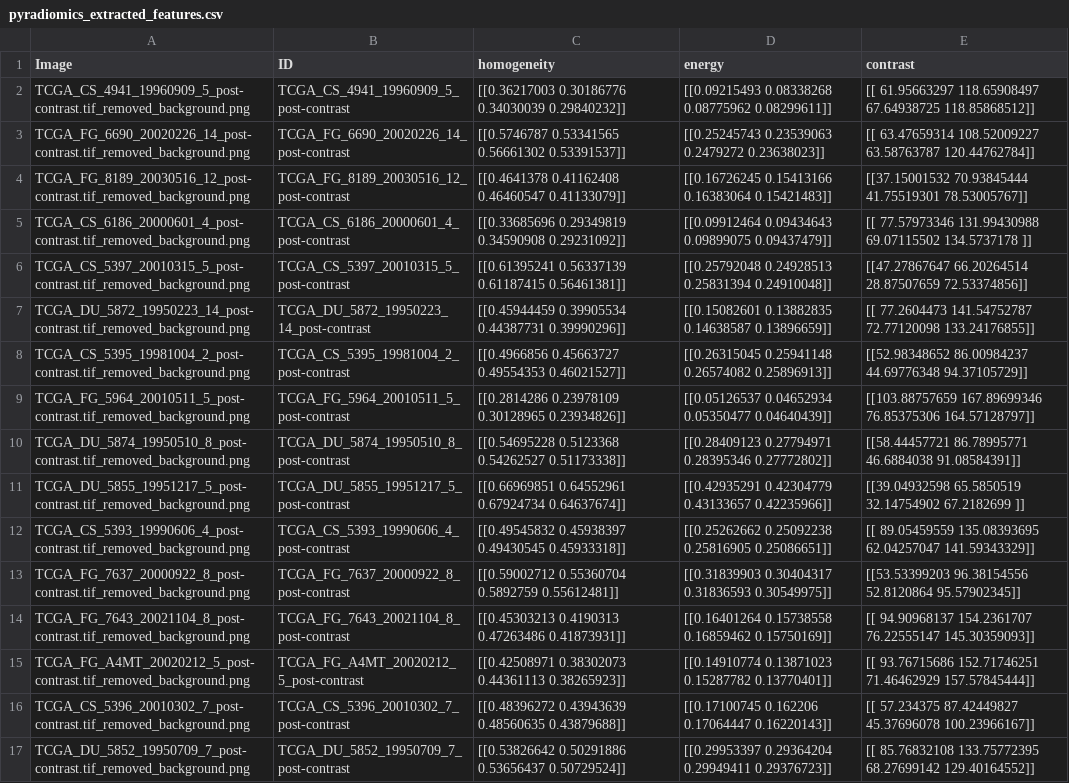
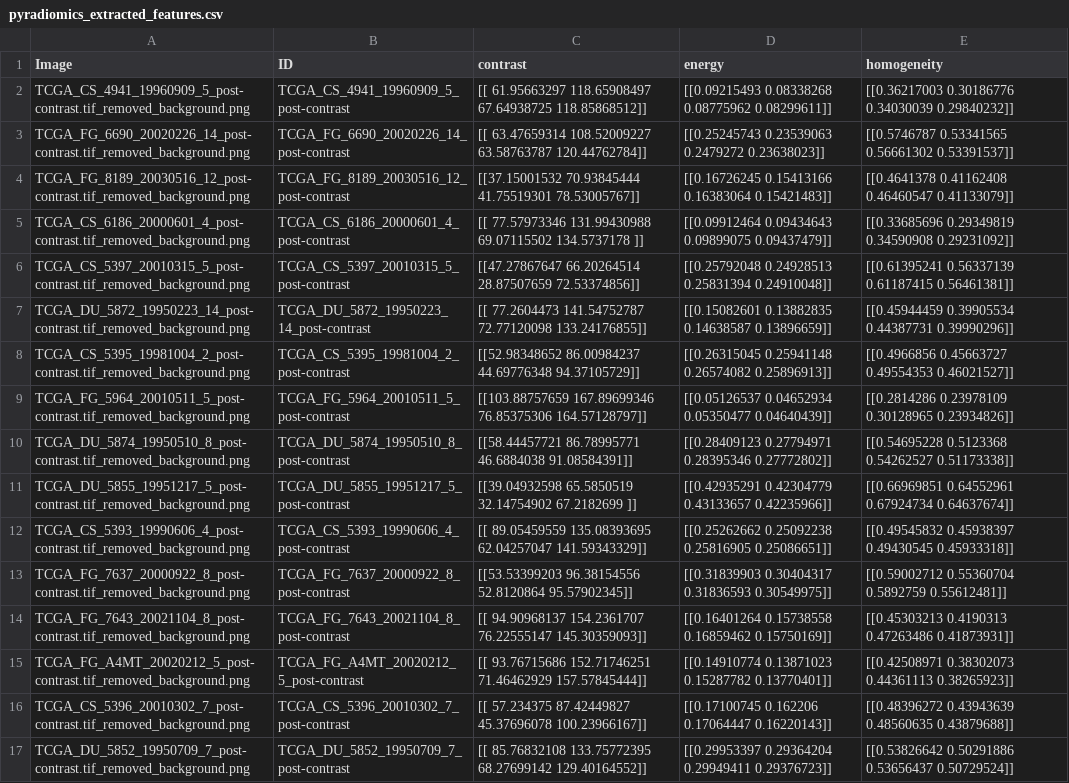
Before and after one commit to manos-mark/histogram-matching-radiomics, a CSV file: data/pyradiomics_extracted_features.csv, drawn as a sheet; only a part is shown; the diff covers the shown part only; the diff names each change by its address in the sheet, - before the commit and + after, or states it on an @@ line.

```diff
--- a/data/pyradiomics_extracted_features.csv
+++ b/data/pyradiomics_extracted_features.csv
-C1: homogeneity
+C1: contrast
-E1: contrast
+E1: homogeneity
-C2 (contrast): [[0.36217003 0.30186776 0.34030039 0.29840232]]
+C2 (contrast): [[ 61.95663297 118.65908497 67.64938725 118.85868512]]
-E2 (homogeneity): [[ 61.95663297 118.65908497 67.64938725 118.85868512]]
+E2 (homogeneity): [[0.36217003 0.30186776 0.34030039 0.29840232]]
-C3 (contrast): [[0.5746787 0.53341565 0.56661302 0.53391537]]
+C3 (contrast): [[ 63.47659314 108.52009227 63.58763787 120.44762784]]
-E3 (homogeneity): [[ 63.47659314 108.52009227 63.58763787 120.44762784]]
+E3 (homogeneity): [[0.5746787 0.53341565 0.56661302 0.53391537]]
-C4 (contrast): [[0.4641378 0.41162408 0.46460547 0.41133079]]
+C4 (contrast): [[37.15001532 70.93845444 41.75519301 78.53005767]]
-E4 (homogeneity): [[37.15001532 70.93845444 41.75519301 78.53005767]]
+E4 (homogeneity): [[0.4641378 0.41162408 0.46460547 0.41133079]]
-C5 (contrast): [[0.33685696 0.29349819 0.34590908 0.29231092]]
+C5 (contrast): [[ 77.57973346 131.99430988 69.07115502 134.5737178 ]]
-E5 (homogeneity): [[ 77.57973346 131.99430988 69.07115502 134.5737178 ]]
+E5 (homogeneity): [[0.33685696 0.29349819 0.34590908 0.29231092]]
-C6 (contrast): [[0.61395241 0.56337139 0.61187415 0.56461381]]
+C6 (contrast): [[47.27867647 66.20264514 28.87507659 72.53374856]]
-E6 (homogeneity): [[47.27867647 66.20264514 28.87507659 72.53374856]]
+E6 (homogeneity): [[0.61395241 0.56337139 0.61187415 0.56461381]]
-C7 (contrast): [[0.45944459 0.39905534 0.44387731 0.39990296]]
+C7 (contrast): [[ 77.2604473 141.54752787 72.77120098 133.24176855]]
-E7 (homogeneity): [[ 77.2604473 141.54752787 72.77120098 133.24176855]]
+E7 (homogeneity): [[0.45944459 0.39905534 0.44387731 0.39990296]]
-C8 (contrast): [[0.4966856 0.45663727 0.49554353 0.46021527]]
+C8 (contrast): [[52.98348652 86.00984237 44.69776348 94.37105729]]
-E8 (homogeneity): [[52.98348652 86.00984237 44.69776348 94.37105729]]
+E8 (homogeneity): [[0.4966856 0.45663727 0.49554353 0.46021527]]
-C9 (contrast): [[0.2814286 0.23978109 0.30128965 0.23934826]]
+C9 (contrast): [[103.88757659 167.89699346 76.85375306 164.57128797]]
-E9 (homogeneity): [[103.88757659 167.89699346 76.85375306 164.57128797]]
+E9 (homogeneity): [[0.2814286 0.23978109 0.30128965 0.23934826]]
-C10 (contrast): [[0.54695228 0.5123368 0.54262527 0.51173338]]
+C10 (contrast): [[58.44457721 86.78995771 46.6884038 91.08584391]]
-E10 (homogeneity): [[58.44457721 86.78995771 46.6884038 91.08584391]]
+E10 (homogeneity): [[0.54695228 0.5123368 0.54262527 0.51173338]]
-C11 (contrast): [[0.66969851 0.64552961 0.67924734 0.64637674]]
+C11 (contrast): [[39.04932598 65.5850519 32.14754902 67.2182699 ]]
-E11 (homogeneity): [[39.04932598 65.5850519 32.14754902 67.2182699 ]]
+E11 (homogeneity): [[0.66969851 0.64552961 0.67924734 0.64637674]]
-C12 (contrast): [[0.49545832 0.45938397 0.49430545 0.45933318]]
+C12 (contrast): [[ 89.05459559 135.08393695 62.04257047 141.59343329]]
-E12 (homogeneity): [[ 89.05459559 135.08393695 62.04257047 141.59343329]]
+E12 (homogeneity): [[0.49545832 0.45938397 0.49430545 0.45933318]]
-C13 (contrast): [[0.59002712 0.55360704 0.5892759 0.55612481]]
+C13 (contrast): [[53.53399203 96.38154556 52.8120864 95.57902345]]
-E13 (homogeneity): [[53.53399203 96.38154556 52.8120864 95.57902345]]
+E13 (homogeneity): [[0.59002712 0.55360704 0.5892759 0.55612481]]
-C14 (contrast): [[0.45303213 0.4190313 0.47263486 0.41873931]]
+C14 (contrast): [[ 94.90968137 154.2361707 76.22555147 145.30359093]]
-E14 (homogeneity): [[ 94.90968137 154.2361707 76.22555147 145.30359093]]
+E14 (homogeneity): [[0.45303213 0.4190313 0.47263486 0.41873931]]
-C15 (contrast): [[0.42508971 0.38302073 0.44361113 0.38265923]]
+C15 (contrast): [[ 93.76715686 152.71746251 71.46462929 157.57845444]]
-E15 (homogeneity): [[ 93.76715686 152.71746251 71.46462929 157.57845444]]
+E15 (homogeneity): [[0.42508971 0.38302073 0.44361113 0.38265923]]
-C16 (contrast): [[0.48396272 0.43943639 0.48560635 0.43879688]]
+C16 (contrast): [[ 57.234375 87.42449827 45.37696078 100.23966167]]
-E16 (homogeneity): [[ 57.234375 87.42449827 45.37696078 100.23966167]]
+E16 (homogeneity): [[0.48396272 0.43943639 0.48560635 0.43879688]]
-C17 (contrast): [[0.53826642 0.50291886 0.53656437 0.50729524]]
+C17 (contrast): [[ 85.76832108 133.75772395 68.27699142 129.40164552]]
-E17 (homogeneity): [[ 85.76832108 133.75772395 68.27699142 129.40164552]]
+E17 (homogeneity): [[0.53826642 0.50291886 0.53656437 0.50729524]]
```
Also changed, not shown: 28 edited cells elsewhere in this file, 1 other file.
